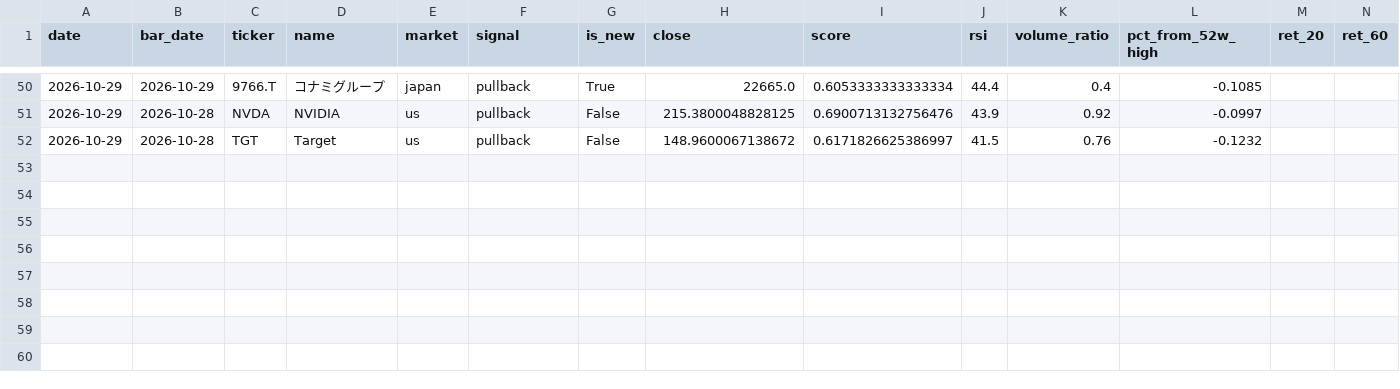
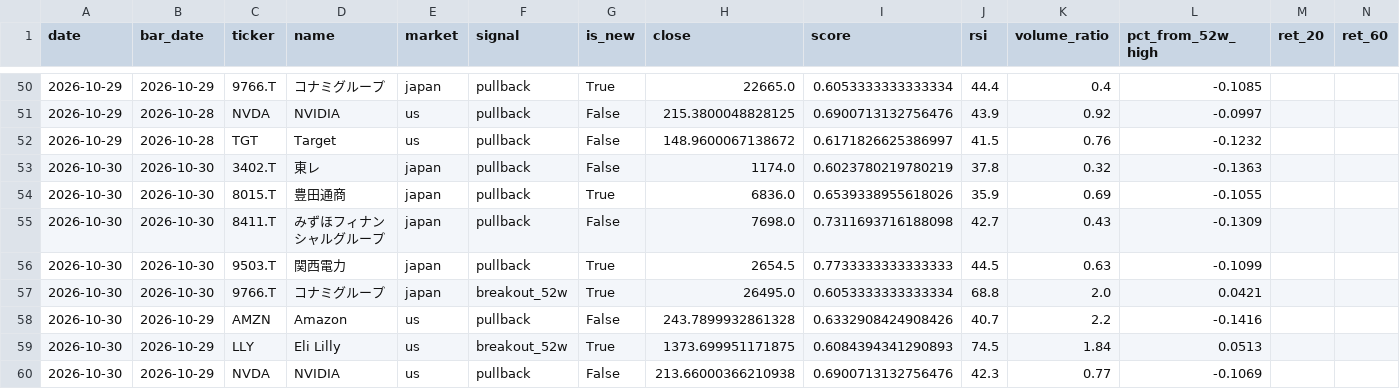
Before and after one commit to uenokai/stock-price-information-collection, a CSV file: data/signal_log.csv, drawn as a sheet; only a part is shown, gaps mark what is left out; rows hold the shown columns only; the diff names each change by its address in the sheet, - before the commit and + after, or states it on an @@ line.

```diff
--- a/data/signal_log.csv
+++ b/data/signal_log.csv
+row 53: 2026-10-30 | 2026-10-30 | 3402.T | 東レ | japan | pullback | False | 1174.0 | 0.6023780219780219 | 37.8 | 0.32 | -0.1363
+row 54: 2026-10-30 | 2026-10-30 | 8015.T | 豊田通商 | japan | pullback | True | 6836.0 | 0.6539338955618026 | 35.9 | 0.69 | -0.1055
+row 55: 2026-10-30 | 2026-10-30 | 8411.T | みずほフィナンシャルグループ | japan | pullback | False | 7698.0 | 0.7311693716188098 | 42.7 | 0.43 | -0.1309
+row 56: 2026-10-30 | 2026-10-30 | 9503.T | 関西電力 | japan | pullback | True | 2654.5 | 0.7733333333333333 | 44.5 | 0.63 | -0.1099
+row 57: 2026-10-30 | 2026-10-30 | 9766.T | コナミグループ | japan | breakout_52w | True | 26495.0 | 0.6053333333333334 | 68.8 | 2.0 | 0.0421
+row 58: 2026-10-30 | 2026-10-29 | AMZN | Amazon | us | pullback | False | 243.7899932861328 | 0.6332908424908426 | 40.7 | 2.2 | -0.1416
+row 59: 2026-10-30 | 2026-10-29 | LLY | Eli Lilly | us | breakout_52w | True | 1373.699951171875 | 0.6084394341290893 | 74.5 | 1.84 | 0.0513
+row 60: 2026-10-30 | 2026-10-29 | NVDA | NVIDIA | us | pullback | False | 213.66000366210938 | 0.6900713132756476 | 42.3 | 0.77 | -0.1069
```
Also changed, not shown: data/model_portfolio/nav.csv, 4 other files.
